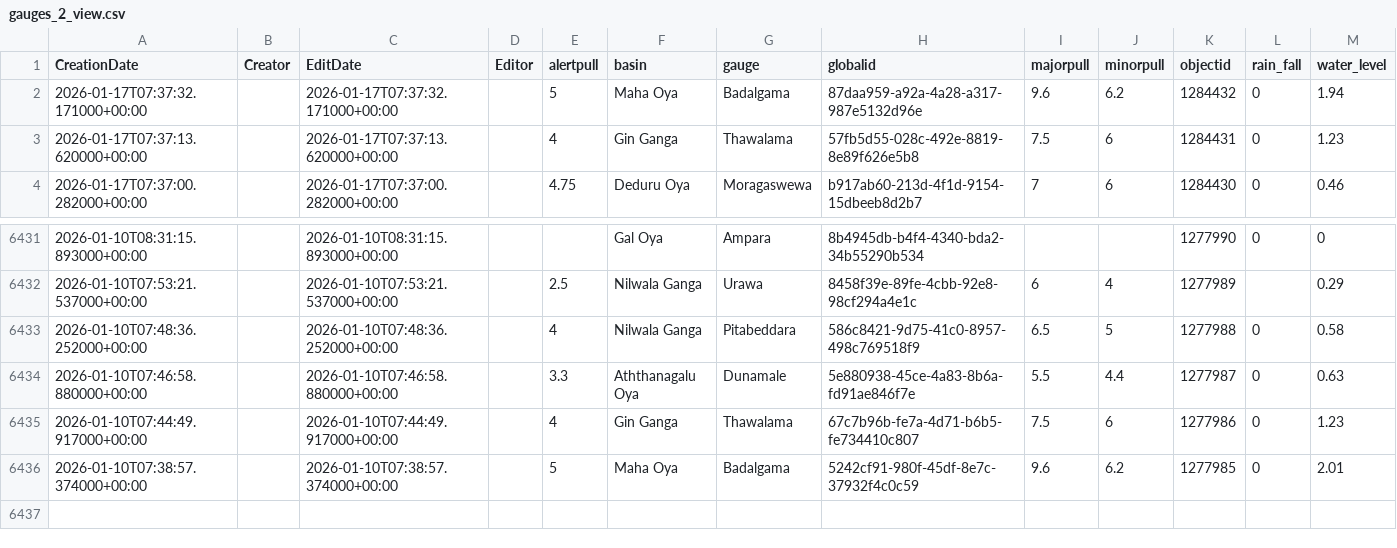
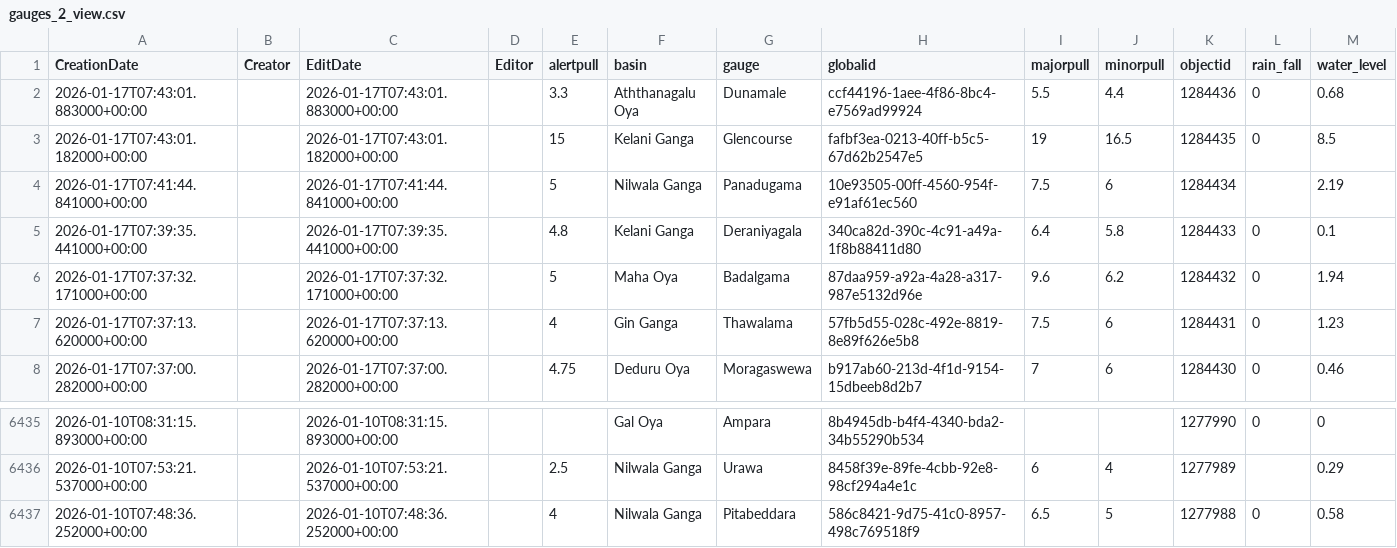
Before and after one commit to RensithUdara/Flood-Data, a CSV file: data/gauges_2_view.csv, drawn as a sheet; only a part is shown, gaps mark what is left out; removed rows and columns are numbered as before the commit, all else as after; the diff names each change by its address in the sheet, - before the commit and + after, or states it on an @@ line.

Commit message:
chore: update gauges_2_view data (6436 records, 2026-01-17 07:48:30 UTC)

```diff
--- a/data/gauges_2_view.csv
+++ b/data/gauges_2_view.csv
+row 2: 2026-01-17T07:43:01.883000+00:00 |  | 2026-01-17T07:43:01.883000+00:00 |  | 3.3 | Aththanagalu Oya | Dunamale | ccf44196-1aee-4f86-8bc4-e7569ad99924 | 5.5 | 4.4 | 1284436 | 0 | 0.68
+row 3: 2026-01-17T07:43:01.182000+00:00 |  | 2026-01-17T07:43:01.182000+00:00 |  | 15 | Kelani Ganga | Glencourse | fafbf3ea-0213-40ff-b5c5-67d62b2547e5 | 19 | 16.5 | 1284435 | 0 | 8.5
+row 4: 2026-01-17T07:41:44.841000+00:00 |  | 2026-01-17T07:41:44.841000+00:00 |  | 5 | Nilwala Ganga | Panadugama | 10e93505-00ff-4560-954f-e91af61ec560 | 7.5 | 6 | 1284434 |  | 2.19
+row 5: 2026-01-17T07:39:35.441000+00:00 |  | 2026-01-17T07:39:35.441000+00:00 |  | 4.8 | Kelani Ganga | Deraniyagala | 340ca82d-390c-4c91-a49a-1f8b88411d80 | 6.4 | 5.8 | 1284433 | 0 | 0.1
-row 6434: 2026-01-10T07:46:58.880000+00:00 |  | 2026-01-10T07:46:58.880000+00:00 |  | 3.3 | Aththanagalu Oya | Dunamale | 5e880938-45ce-4a83-8b6a-fd91ae846f7e | 5.5 | 4.4 | 1277987 | 0 | 0.63
-row 6435: 2026-01-10T07:44:49.917000+00:00 |  | 2026-01-10T07:44:49.917000+00:00 |  | 4 | Gin Ganga | Thawalama | 67c7b96b-fe7a-4d71-b6b5-fe734410c807 | 7.5 | 6 | 1277986 | 0 | 1.23
-row 6436: 2026-01-10T07:38:57.374000+00:00 |  | 2026-01-10T07:38:57.374000+00:00 |  | 5 | Maha Oya | Badalgama | 5242cf91-980f-45df-8e7c-37932f4c0c59 | 9.6 | 6.2 | 1277985 | 0 | 2.01
```
Also changed, not shown: 1 other file.
